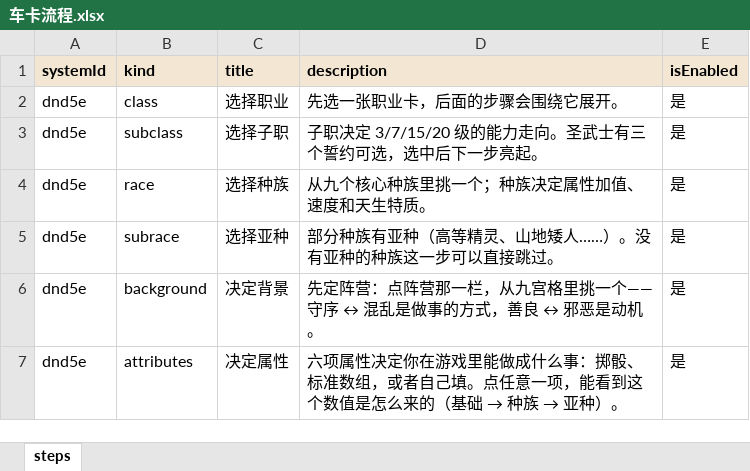
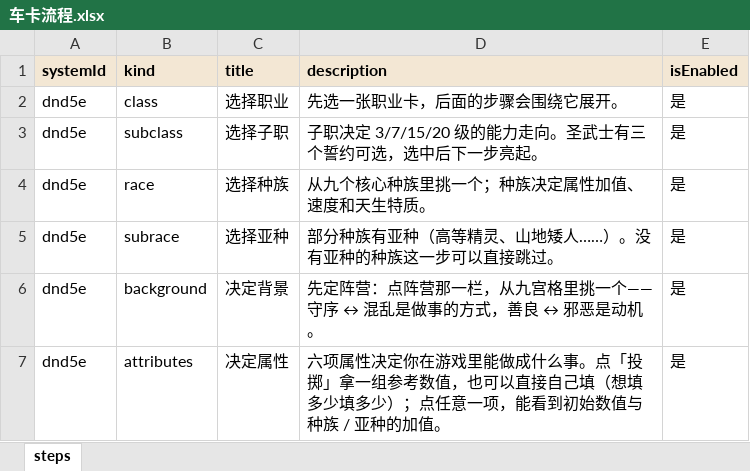
Before and after one commit to RickSchanze/TRPGHelper, an Excel workbook: data/车卡流程.xlsx, sheet steps, drawn as a sheet; values as stored, in another font and other column widths than the file's, no borders; the diff names each change by its address in the sheet, - before the commit and + after, or states it on an @@ line.

```diff
--- a/data/车卡流程.xlsx (sheet steps)
+++ b/data/车卡流程.xlsx (sheet steps)
@@ D7 (description): …成什么事：掷骰、标准数组，或者自己填。点任意一项，能看到这个数值是怎么来的（基础 → 种族 → 亚种）。 → …成什么事。点「投掷」拿一组参考数值，也可以直接自己填（想填多少填多少）；点任意一项，能看到初始数值与种族 / 亚种的加值。 @@
```
Also changed, not shown: 4 other files.
